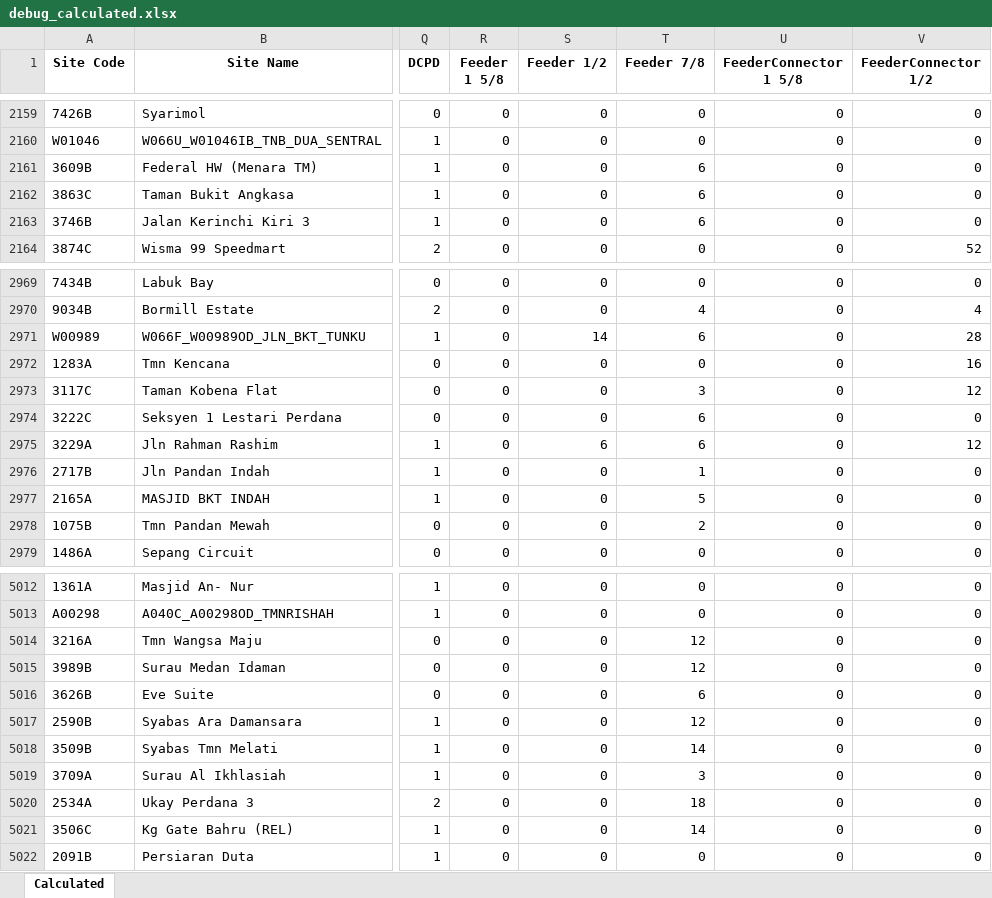
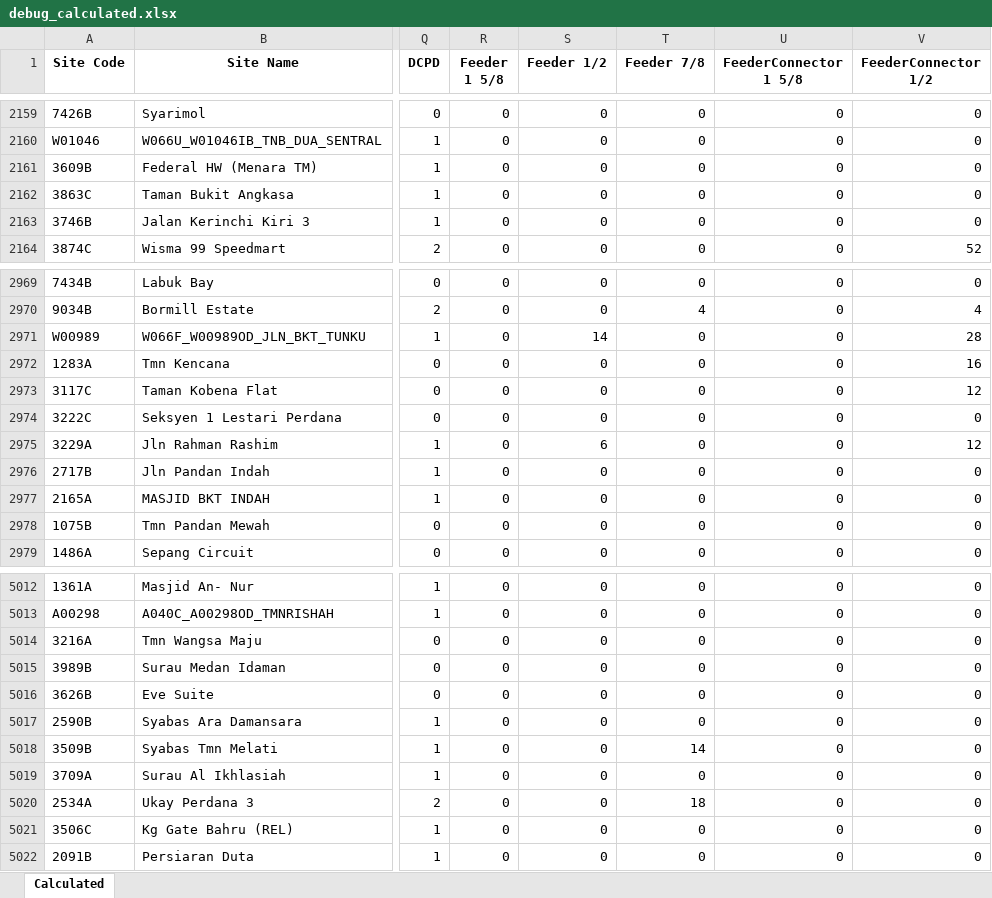
Before and after one commit to ammarofficial11/create-pr-cd-ran, an Excel workbook: output/debug_calculated.xlsx, sheet Calculated, drawn as a sheet; only a part is shown, gaps mark what is left out; values as stored, in another font and other column widths than the file's, no borders; the diff covers the shown part only; the diff names each change by its address in the sheet, - before the commit and + after, or states it on an @@ line.

```diff
--- a/output/debug_calculated.xlsx (sheet Calculated)
+++ b/output/debug_calculated.xlsx (sheet Calculated)
-T2161:T2163 (Feeder 7/8): 6
+T2161:T2163 (Feeder 7/8): 0
-T2971 (Feeder 7/8): 6
+T2971 (Feeder 7/8): 0
-T2973 (Feeder 7/8): 3
+T2973 (Feeder 7/8): 0
-T2974:T2975 (Feeder 7/8): 6
+T2974:T2975 (Feeder 7/8): 0
-T2976 (Feeder 7/8): 1
+T2976 (Feeder 7/8): 0
-T2977 (Feeder 7/8): 5
+T2977 (Feeder 7/8): 0
-T2978 (Feeder 7/8): 2
+T2978 (Feeder 7/8): 0
-T5014:T5015 (Feeder 7/8): 12
+T5014:T5015 (Feeder 7/8): 0
-T5016 (Feeder 7/8): 6
+T5016 (Feeder 7/8): 0
-T5017 (Feeder 7/8): 12
+T5017 (Feeder 7/8): 0
-T5019 (Feeder 7/8): 3
+T5019 (Feeder 7/8): 0
-T5021 (Feeder 7/8): 14
+T5021 (Feeder 7/8): 0
```
Also changed, not shown: 264 edited cells elsewhere in this sheet, output/BOMchecklogic_Compared.xlsx, 5 other files.
